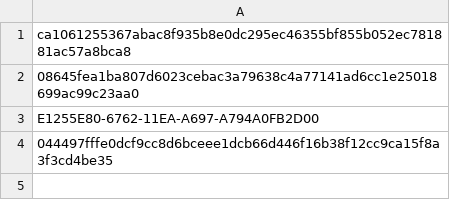
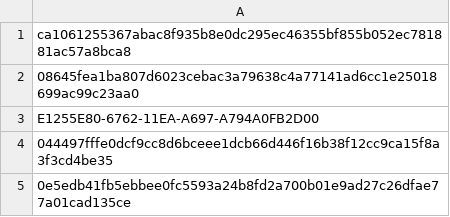
Before and after one commit to Enshteyn40/crdevice, a CSV file: tonnel.csv, drawn as a sheet.

Commit message:
Update tonnel.csv

```diff
--- a/tonnel.csv
+++ b/tonnel.csv
@@ -4 +4,2 @@ E1255E80-6762-11EA-A697-A794A0FB2D00
 044497fffe0dcf9cc8d6bceee1dcb66d446f16b38f12cc9ca15f8a3f3cd4be35
+0e5edb41fb5ebbee0fc5593a24b8fd2a700b01e9ad27c26dfae77a01cad135ce
```
